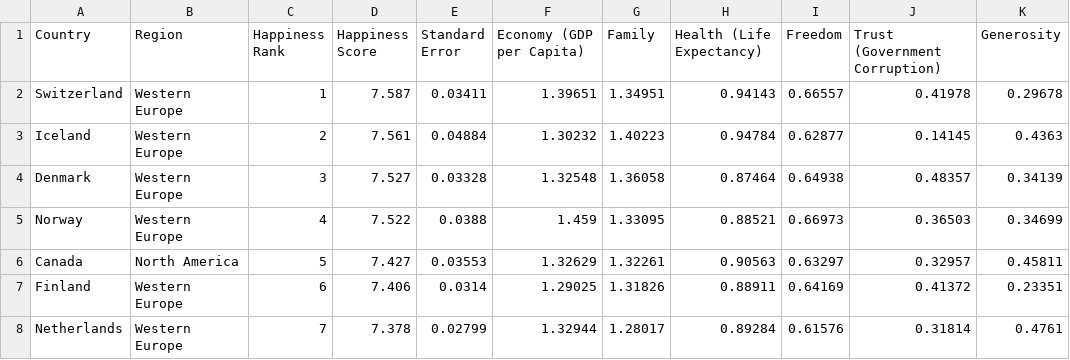
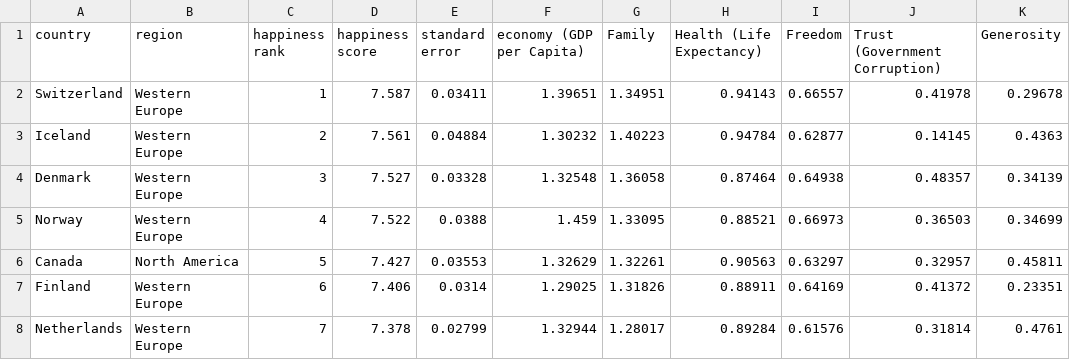
Before and after one commit to jsabastian/group-project_1, a CSV file: Resources/Happiness_Data/2015.csv, drawn as a sheet; only a part is shown; the diff names each change by its address in the sheet, - before the commit and + after, or states it on an @@ line.

```diff
--- a/Resources/Happiness_Data/2015.csv
+++ b/Resources/Happiness_Data/2015.csv
-A1: Country
+A1: country
-B1: Region
+B1: region
-C1: Happiness Rank
+C1: happiness rank
-D1: Happiness Score
+D1: happiness score
-E1: Standard Error
+E1: standard error
-F1: Economy (GDP per Capita)
+F1: economy (GDP per Capita)
```
Also changed, not shown: 6 other files.
